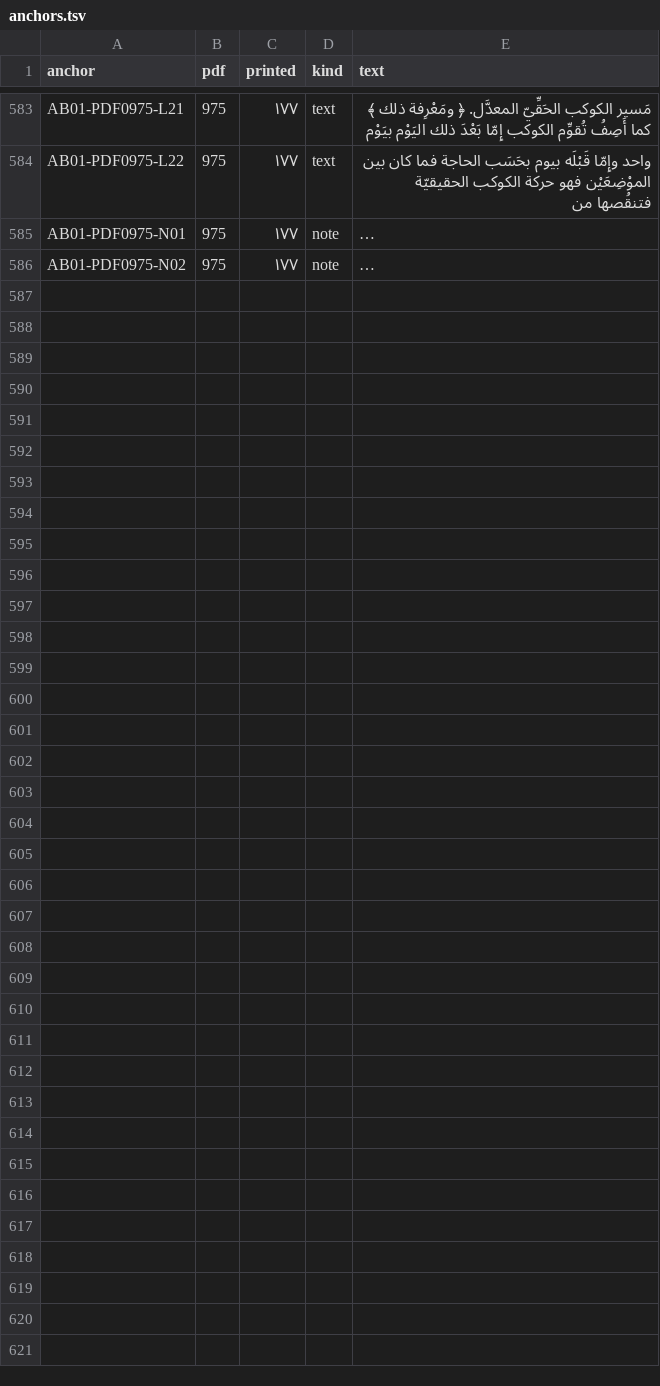
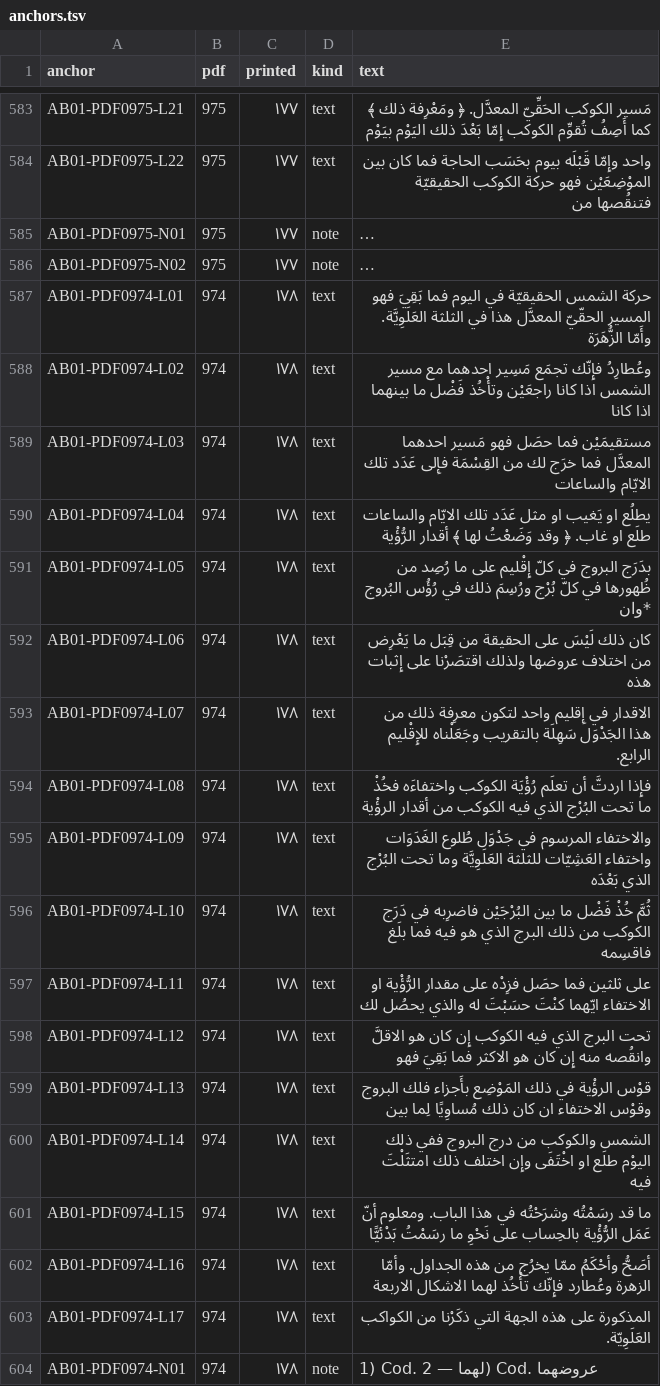
Before and after one commit to KokunoYumeto/al-battani, a TSV file: S12/textus/anchors.tsv, drawn as a sheet; only a part is shown, gaps mark what is left out; long unchanged cells end in …; the diff names each change by its address in the sheet, - before the commit and + after, or states it on an @@ line.

```diff
--- a/S12/textus/anchors.tsv
+++ b/S12/textus/anchors.tsv
+row 587: AB01-PDF0974-L01 | 974 | ١٧٨ | text | حركة الشمس الحقيقيّة في اليوم فما بَقِيَ فهو المسير الحقّيّ المعدَّل هذا في الثلثة العَلَوِيَّة. وأَمّا الزُّهَرَة
+row 588: AB01-PDF0974-L02 | 974 | ١٧٨ | text | وعُطارِدُ فإِنّك تجمَع مَسِير احدهما مع مسير الشمس اذا كانا راجعَيْن وتأْخُذ فَضْل ما بينهما اذا كانا
+row 589: AB01-PDF0974-L03 | 974 | ١٧٨ | text | مستقيمَيْن فما حصَل فهو مَسير احدهما المعدَّل فما خرَج لك من القِسْمَة فإِلى عَدَد تلك الايّام والساعات
+row 590: AB01-PDF0974-L04 | 974 | ١٧٨ | text | يطلُع او يَغيب او مثل عَدَد تلك الايّام والساعات طلَع او غاب. ﴿ وقد وَضَعْتُ لها ﴾ أقدار الرُّؤْية
+row 591: AB01-PDF0974-L05 | 974 | ١٧٨ | text | بدَرَج البروج في كلّ إِقْليم على ما رُصِد من ظُهورها في كلّ بُرْج ورُسِمَ ذلك في رُؤُس البُروج *وان
+row 592: AB01-PDF0974-L06 | 974 | ١٧٨ | text | كان ذلك لَيْسَ على الحقيقة من قِبَل ما يَعْرِض من اختلاف عروضها ولذلك اقتصَرْنا على إِثبات هذه
+row 593: AB01-PDF0974-L07 | 974 | ١٧٨ | text | الاقدار في إِقليم واحد لتكون معرِفة ذلك من هذا الجَدْوَل سَهِلَة بالتقريب وجَعَلْناه للإِقْليم الرابع.
+row 594: AB01-PDF0974-L08 | 974 | ١٧٨ | text | فإِذا اردتَّ أن تعلَم رُؤْيَة الكوكب واختفاءَه فخُذْ ما تحت البُرْج الذي فيه الكوكب من أقدار الرؤْية
+row 595: AB01-PDF0974-L09 | 974 | ١٧٨ | text | والاختفاء المرسوم في جَدْوَل طُلوع الغَدَوَات واختفاء العَشِيّات للثلثة العَلَوِيَّة وما تحت البُرْج الذي بَعْدَه
+row 596: AB01-PDF0974-L10 | 974 | ١٧٨ | text | ثُمَّ خُذْ فَضْل ما بين البُرْجَيْن فاضرِبه في دَرَج الكوكب من ذلك البرج الذي هو فيه فما بلَغ فاقسِمه
+row 597: AB01-PDF0974-L11 | 974 | ١٧٨ | text | على ثلثين فما حصَل فزِدْه على مقدار الرُّؤْية او الاختفاء ايّهما كنْتَ حسَبْتَ له والذي يحصُل لك
+row 598: AB01-PDF0974-L12 | 974 | ١٧٨ | text | تحت البرج الذي فيه الكوكب إِن كان هو الاقلَّ وانقُصه منه إِن كان هو الاكثر فما بَقِيَ فهو
+row 599: AB01-PDF0974-L13 | 974 | ١٧٨ | text | قوْس الرؤْية في ذلك المَوْضِع بأَجزاء فلك البروج وقوْس الاختفاء ان كان ذلك مُساوِيًا لِما بين
+row 600: AB01-PDF0974-L14 | 974 | ١٧٨ | text | الشمس والكوكب من درج البروج ففي ذلك اليوْم طلَع او اخْتَفَى وإِن اختلف ذلك امتثَلْتَ فيه
+row 601: AB01-PDF0974-L15 | 974 | ١٧٨ | text | ما قد رسَمْتُه وشرَحْتُه في هذا الباب. ومعلوم أنّ عَمَل الرُّؤْية بالحِساب على نَحْوِ ما رسَمْتُ بَدْئيًّا
+row 602: AB01-PDF0974-L16 | 974 | ١٧٨ | text | أصَحُّ وأحْكَمُ ممّا يخرُج من هذه الجداول. وأمّا الزهرة وعُطارد فإِنّك تأْخُذ لهما الاشكال الاربعة
+row 603: AB01-PDF0974-L17 | 974 | ١٧٨ | text | المذكورة على هذه الجهة التي ذكَرْنا من الكواكب العَلَوِيّة.
+row 604: AB01-PDF0974-N01 | 974 | ١٧٨ | note | 1) Cod. لهما — 2) Cod. عروضهما
```
Also changed, not shown: 7 other files.
